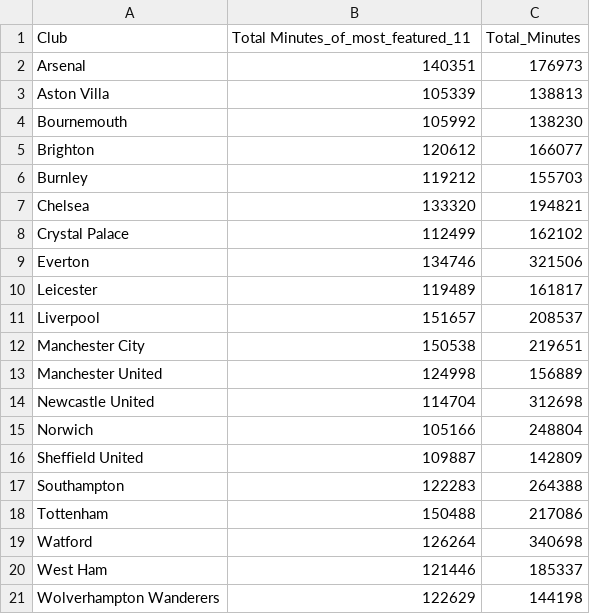
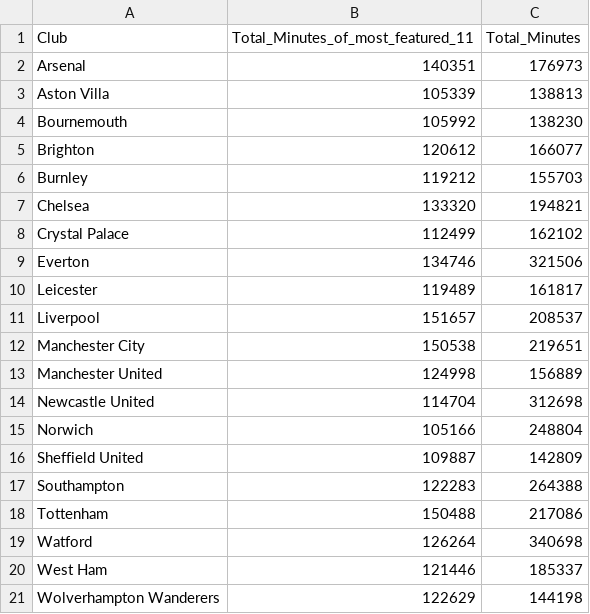
Before and after one commit to jakehughes1882/data, a CSV file: Team_minutes_stats.csv, drawn as a sheet.

Commit message:
Update Team_minutes_stats.csv

```diff
--- a/Team_minutes_stats.csv
+++ b/Team_minutes_stats.csv
@@ -1,2 +1,2 @@
-Club,Total Minutes_of_most_featured_11,Total_Minutes
+Club,Total_Minutes_of_most_featured_11,Total_Minutes
 Arsenal,140351,176973
```
